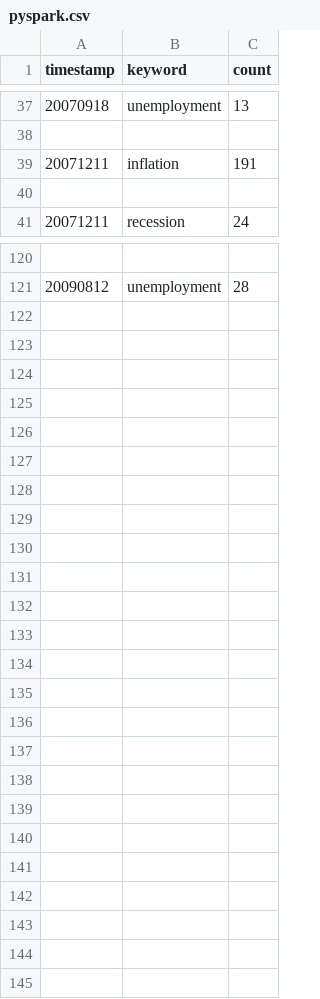
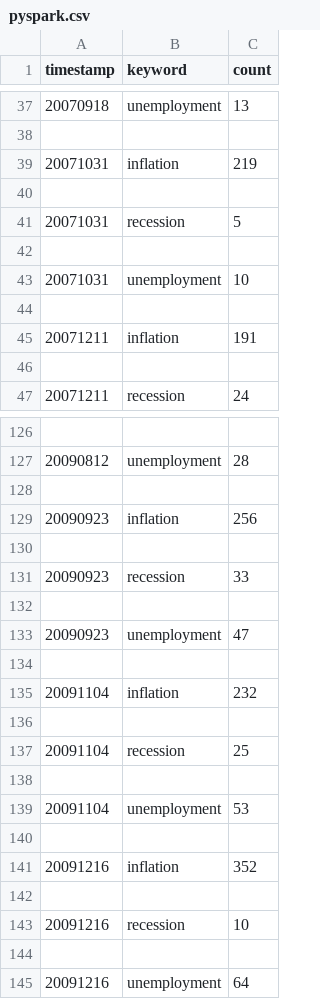
Before and after one commit to Cselliott/Final_Project, a CSV file: results/pyspark.csv, drawn as a sheet; only a part is shown, gaps mark what is left out; the diff names each change by its address in the sheet, - before the commit and + after, or states it on an @@ line.

```diff
--- a/results/pyspark.csv
+++ b/results/pyspark.csv
+row 39: 20071031 | inflation | 219
+row 40: (empty)
+row 41: 20071031 | recession | 5
+row 42: (empty)
+row 43: 20071031 | unemployment | 10
+row 44: (empty)
+row 128: (empty)
+row 129: 20090923 | inflation | 256
+row 130: (empty)
+row 131: 20090923 | recession | 33
+row 132: (empty)
+row 133: 20090923 | unemployment | 47
+row 134: (empty)
+row 135: 20091104 | inflation | 232
+row 136: (empty)
+row 137: 20091104 | recession | 25
+row 138: (empty)
+row 139: 20091104 | unemployment | 53
+row 140: (empty)
+row 141: 20091216 | inflation | 352
+row 142: (empty)
+row 143: 20091216 | recession | 10
+row 144: (empty)
+row 145: 20091216 | unemployment | 64
```
Also changed, not shown: 12 other files.
